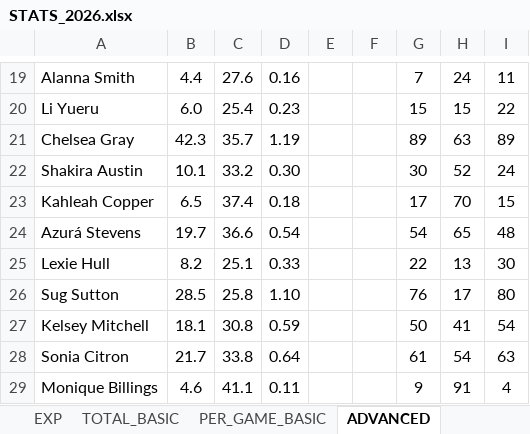
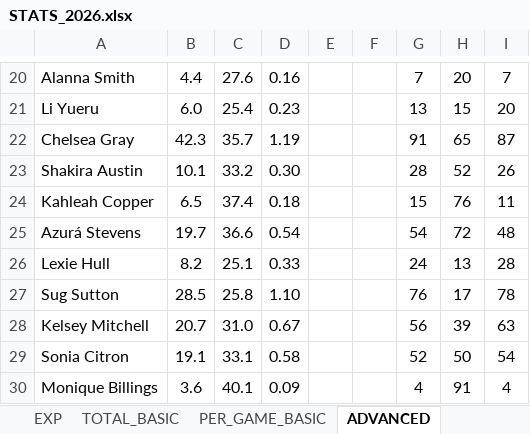
Before and after one commit to clementvg-create/UNRIVALED_STATS_PLAYER, an Excel workbook: STATS_2026.xlsx, sheet ADVANCED, drawn as a sheet; only a part is shown, gaps mark what is left out; values as stored, in another font and other column widths than the file's, no borders; conditional formats not drawn; addresses are those after the commit; the diff covers the shown part only; the diff names each change by its address in the sheet, - before the commit and + after, or states it on an @@ line.

```diff
--- a/STATS_2026.xlsx (sheet ADVANCED)
+++ b/STATS_2026.xlsx (sheet ADVANCED)
-H20: 24
+H20: 20
-I20: 11
+I20: 7
-G21: 15
+G21: 13
-I21: 22
+I21: 20
-G22: 89
+G22: 91
-H22: 63
+H22: 65
-I22: 89
+I22: 87
-G23: 30
+G23: 28
-I23: 24
+I23: 26
-G24: 17
+G24: 15
-H24: 70
+H24: 76
-I24: 15
+I24: 11
-H25: 65
+H25: 72
-G26: 22
+G26: 24
-I26: 30
+I26: 28
-I27: 80
+I27: 78
-B28: 18.1
+B28: 20.7
-C28: 30.8
+C28: 31.0
-D28: 0.59
+D28: 0.67
-G28: 50
+G28: 56
-H28: 41
+H28: 39
-I28: 54
+I28: 63
-B29: 21.7
+B29: 19.1
-C29: 33.8
+C29: 33.1
-D29: 0.64
+D29: 0.58
-G29: 61
+G29: 52
-H29: 54
+H29: 50
-I29: 63
+I29: 54
-B30: 4.6
+B30: 3.6
-C30: 41.1
+C30: 40.1
-D30: 0.11
+D30: 0.09
-G30: 9
+G30: 4
```
Also changed, not shown: 4 added rows, 3 removed rows and 115 edited cells elsewhere in this sheet, sheet PER_GAME_BASIC, sheet TOTAL_BASIC, formulas that keep their value, 7 other files.
